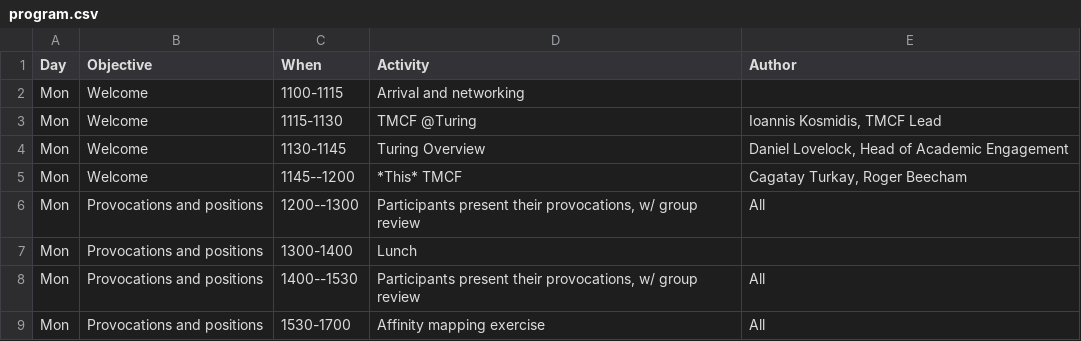
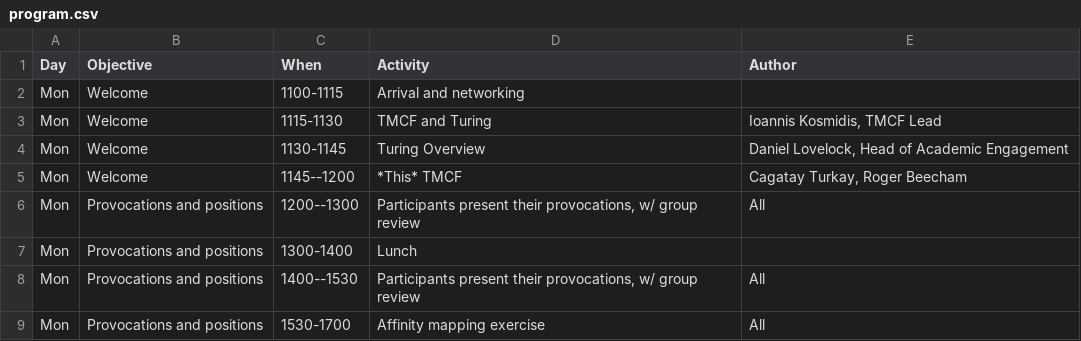
Before and after one commit to theory4ida/tmcf, a CSV file: programme/program.csv, drawn as a sheet; only a part is shown.

Commit message:
Changes to Monday programme
Changes to the Monday programme

```diff
--- a/programme/program.csv
+++ b/programme/program.csv
@@ -2,3 +2,3 @@
 Mon,Welcome,1100-1115,Arrival and networking,
-Mon,Welcome,1115-1130,TMCF @Turing,"Ioannis Kosmidis, TMCF Lead"
+Mon,Welcome,1115-1130,TMCF and Turing,"Ioannis Kosmidis, TMCF Lead"
 Mon,Welcome,1130-1145,Turing Overview,"Daniel Lovelock, Head of Academic Engagement"
```
Also changed, not shown: 1 other file.
